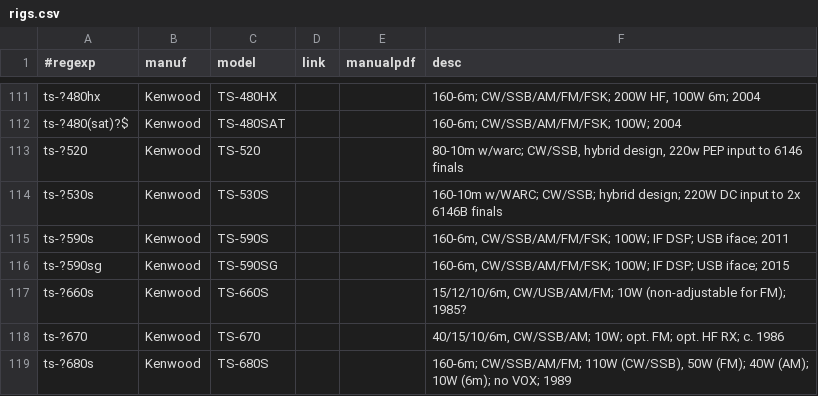
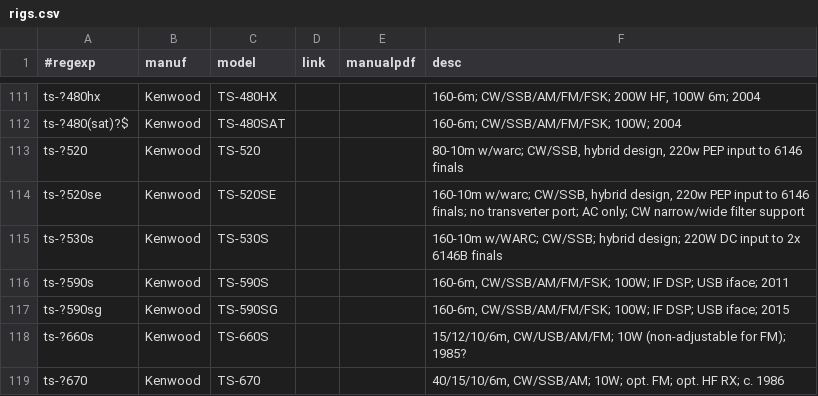
Before and after one commit to molo1134/rigs, a CSV file: rigs.csv, drawn as a sheet; only a part is shown, gaps mark what is left out; the shorter side is filled out with more unchanged rows.

Commit message:
Add TS-520SE.

```diff
--- a/rigs.csv
+++ b/rigs.csv
@@ -113,2 +113,3 @@ ts-?480(sat)?$,Kenwood,TS-480SAT,,,"160-6m; CW/SSB/AM/FM/FSK; 100W; 2004"
 ts-?520,Kenwood,TS-520,,,"80-10m w/warc; CW/SSB, hybrid design, 220w PEP input to 6146 finals"
+ts-?520se,Kenwood,TS-520SE,,,"160-10m w/warc; CW/SSB, hybrid design, 220w PEP input to 6146 finals; no transverter port; AC only; CW narrow/wide filter support"
 ts-?530s,Kenwood,TS-530S,,,"160-10m w/WARC; CW/SSB; hybrid design; 220W DC input to 2x 6146B finals"
```
